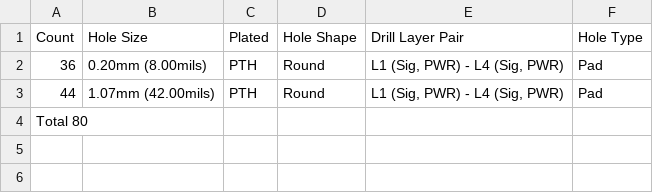
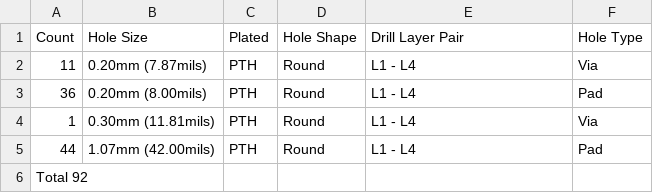
Before and after one commit to BDMPowertrain/bms_slave, a CSV file: Manufacturing/Fabrication/Drill Tables/bms_slave-(L1-L4)_drill_table.csv, drawn as a sheet.

```diff
--- a/Manufacturing/Fabrication/Drill Tables/bms_slave-(L1-L4)_drill_table.csv
+++ b/Manufacturing/Fabrication/Drill Tables/bms_slave-(L1-L4)_drill_table.csv
@@ -1,4 +1,6 @@
 Count,Hole Size,Plated,Hole Shape,Drill Layer Pair,Hole Type
-36,0.20mm (8.00mils),PTH,Round,"L1 (Sig, PWR) - L4 (Sig, PWR)",Pad
-44,1.07mm (42.00mils),PTH,Round,"L1 (Sig, PWR) - L4 (Sig, PWR)",Pad
-Total 80,,,,,
+11,0.20mm (7.87mils),PTH,Round,L1 - L4,Via
+36,0.20mm (8.00mils),PTH,Round,L1 - L4,Pad
+1,0.30mm (11.81mils),PTH,Round,L1 - L4,Via
+44,1.07mm (42.00mils),PTH,Round,L1 - L4,Pad
+Total 92,,,,,
```
Also changed, not shown: Manufacturing/Assembly/bms_slave-CPL.csv, Manufacturing/Fabrication/Drill Tables/bms_slave-(L1-L4)_NPTH_drill_table.csv, 30 other files.
